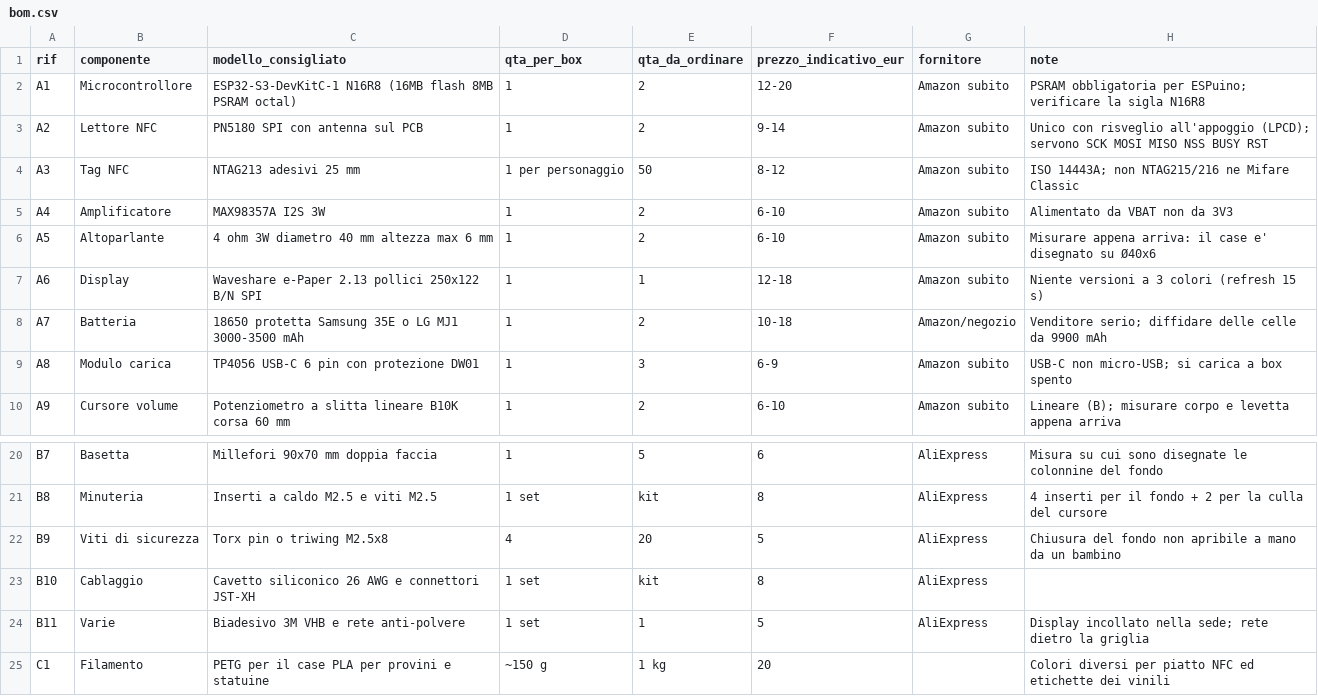
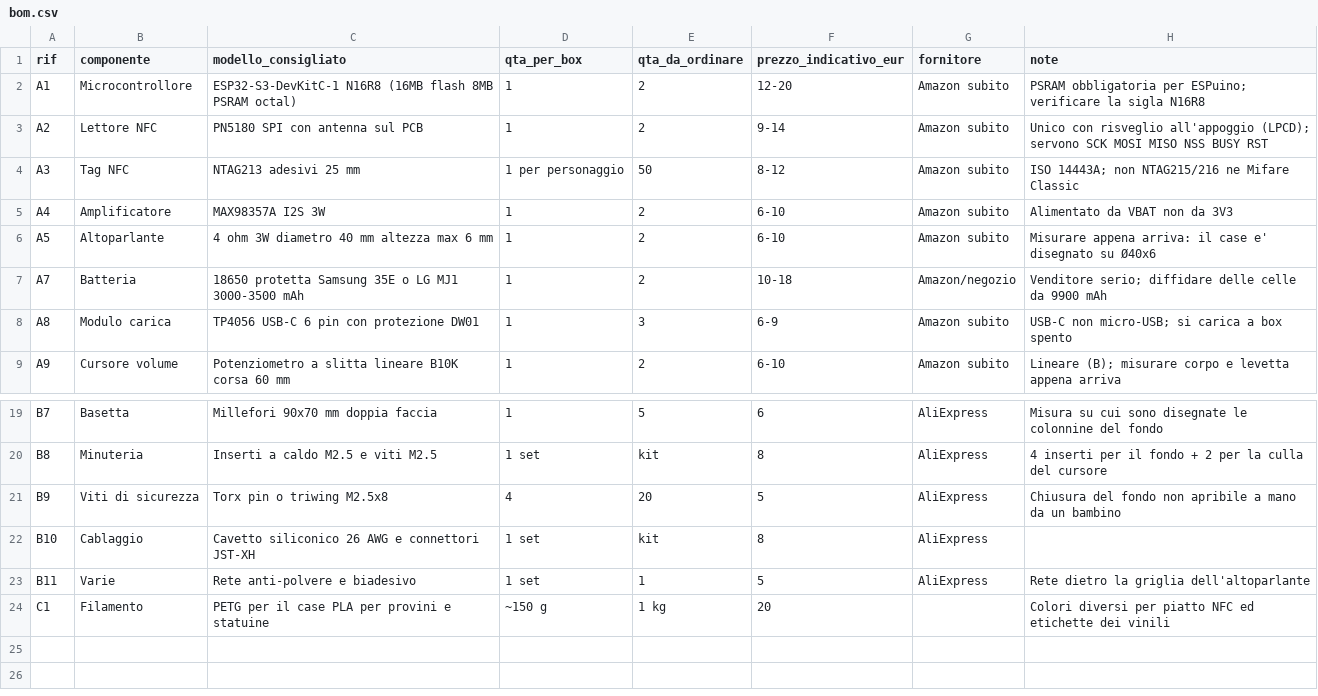
Before and after one commit to nicola-milani/babybox, a CSV file: hardware/bom.csv, drawn as a sheet; only a part is shown, gaps mark what is left out.

Commit message:
Fuori il display e-paper
Lo stato del box lo sanno gia' due canali: il genitore lo legge dalla web
UI, il bambino ce l'ha in mano (la statuina con l'adesivo, e a due anni non
si legge comunque). L'unica cosa scoperta era "batteria scarica", e la
copre l'annuncio vocale che ESPuino sa gia' fare: ora e' obbligatorio nel
task 4, non piu' facoltativo.

Si risparmiano 12-18 euro per box, una settimana di lavoro (era il task 2
della settimana 3) e sei GPIO: 12-17 tornano liberi, e ieri il pinout
risultava pieno. Cade anche il vincolo "il display non deve mai causare
salti audio", perche' non c'e' piu' niente che possa causarli.

Il fronte del case e' chiuso, con la sola griglia dell'altoparlante, che
ho centrato sulla faccia ora che non deve stare sotto una finestra. Nei
modelli 3D la finestra e la sede restano dietro CON_DISPLAY = false: per
rimettere il display basta cambiare quella riga e rigenerare la scocca.

Il task 2 non e' cancellato ma trasformato nel verbale della decisione:
perche' e' uscito, cosa ne ha preso il posto, cosa si e' risparmiato.

Firmware verde dopo la modifica: RAM 15,1%, flash 46,0%.

```diff
--- a/hardware/bom.csv
+++ b/hardware/bom.csv
@@ -6,3 +6,2 @@ A4,Amplificatore,MAX98357A I2S 3W,1,2,6-10,Amazon subito,Alimentato da VBAT non
 A5,Altoparlante,4 ohm 3W diametro 40 mm altezza max 6 mm,1,2,6-10,Amazon subito,Misurare appena arriva: il case e' disegnato su Ø40x6
-A6,Display,Waveshare e-Paper 2.13 pollici 250x122 B/N SPI,1,1,12-18,Amazon subito,Niente versioni a 3 colori (refresh 15 s)
 A7,Batteria,18650 protetta Samsung 35E o LG MJ1 3000-3500 mAh,1,2,10-18,Amazon/negozio,Venditore serio; diffidare delle celle da 9900 mAh
@@ -23,3 +22,3 @@ B9,Viti di sicurezza,Torx pin o triwing M2.5x8,4,20,5,AliExpress,Chiusura del fo
 B10,Cablaggio,Cavetto siliconico 26 AWG e connettori JST-XH,1 set,kit,8,AliExpress,
-B11,Varie,Biadesivo 3M VHB e rete anti-polvere,1 set,1,5,AliExpress,Display incollato nella sede; rete dietro la griglia
+B11,Varie,Rete anti-polvere e biadesivo,1 set,1,5,AliExpress,Rete dietro la griglia dell'altoparlante
 C1,Filamento,PETG per il case PLA per provini e statuine,~150 g,1 kg,20,,Colori diversi per piatto NFC ed etichette dei vinili
```
Also changed, not shown: 20 other files.
